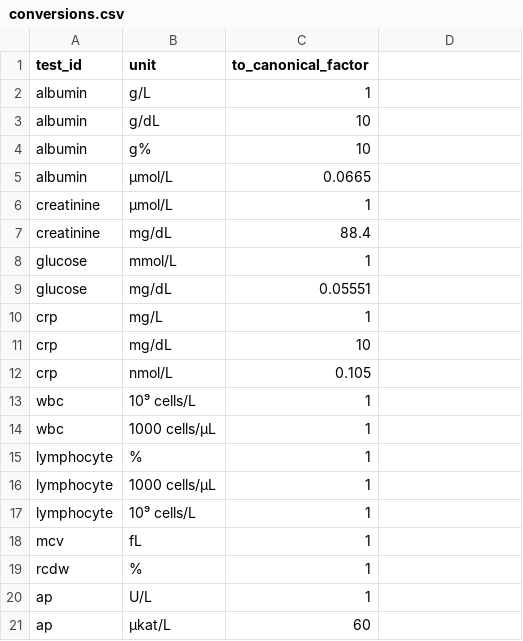
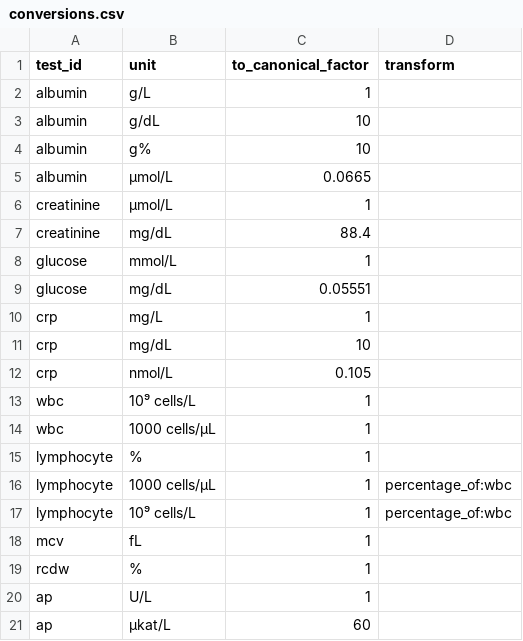
Before and after one commit to ajsteele/bioage, a CSV file: embed/calculators/phenoage/config/conversions.csv, drawn as a sheet; the diff names each change by its address in the sheet, - before the commit and + after, or states it on an @@ line.

```diff
--- a/embed/calculators/phenoage/config/conversions.csv
+++ b/embed/calculators/phenoage/config/conversions.csv
-D1: (empty)
+D1: transform
-D16:D17 (transform): (empty)
+D16:D17 (transform): percentage_of:wbc
```
Also changed, not shown: 2 other files.
